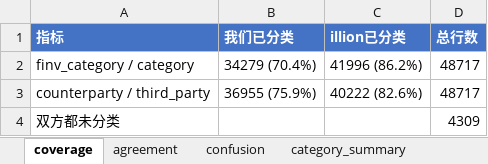
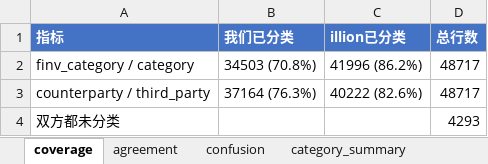
Before and after one commit to EliamZhang/ServiFlow-AI, an Excel workbook: output/compare_result.xlsx, sheet coverage, drawn as a sheet; values as stored, in another font and other column widths than the file's, no borders; the diff names each change by its address in the sheet, - before the commit and + after, or states it on an @@ line.

```diff
--- a/output/compare_result.xlsx (sheet coverage)
+++ b/output/compare_result.xlsx (sheet coverage)
-B2 (我们已分类): 34279 (70.4%)
+B2 (我们已分类): 34503 (70.8%)
-B3 (我们已分类): 36955 (75.9%)
+B3 (我们已分类): 37164 (76.3%)
-D4 (总行数): 4309
+D4 (总行数): 4293
```
Also changed, not shown: sheet disagreement_detail, sheet disagreement_flow, sheet confusion, sheet category_summary, sheet illion_only, sheet our_only, 2 more sheets, 1 other file.
